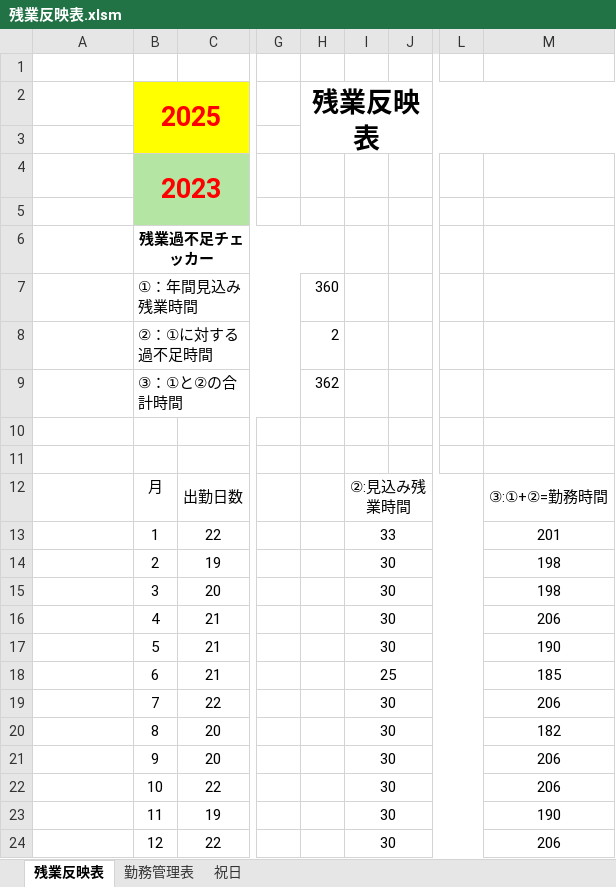
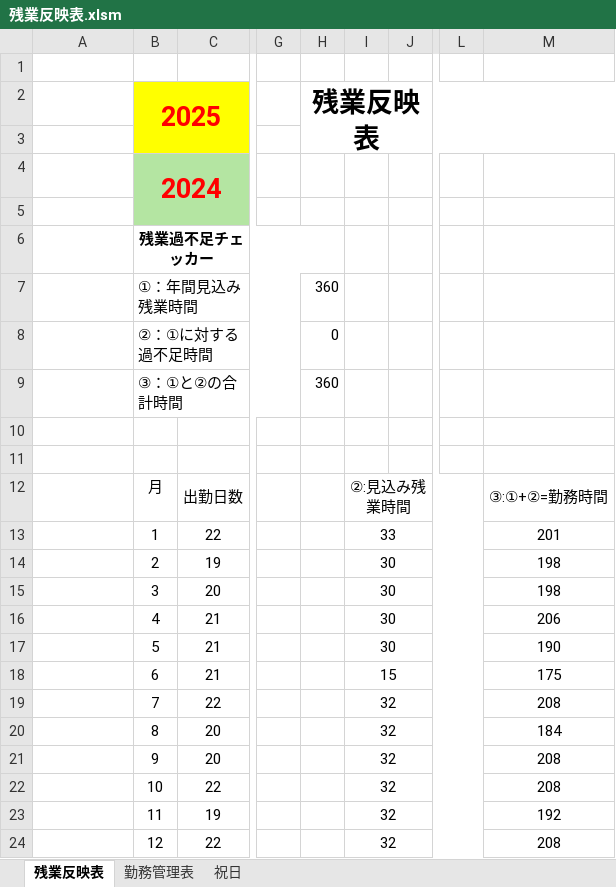
Before and after one commit to soraMiyawaki/AutoTimesheetGenerator, an Excel workbook: 残業反映システムフォルダ/残業反映表.xlsm, sheet 残業反映表, drawn as a sheet; only a part is shown, gaps mark what is left out; values as stored, in another font and other column widths than the file's, no borders; charts and pictures not drawn; the diff names each change by its address in the sheet, - before the commit and + after, or states it on an @@ line.

```diff
--- a/残業反映システムフォルダ/残業反映表.xlsm (sheet 残業反映表)
+++ b/残業反映システムフォルダ/残業反映表.xlsm (sheet 残業反映表)
-B4: 2023
+B4: 2024
-H8: 2
+H8: 0
-H9: 362
+H9: 360
-I18: 25
+I18: 15
-M18: 185
+M18: 175
-I19:I24: 30
+I19:I24: 32
-M19: 206
+M19: 208
-M20: 182
+M20: 184
-M21:M22: 206
+M21:M22: 208
-M23: 190
+M23: 192
-M24: 206
+M24: 208
```
